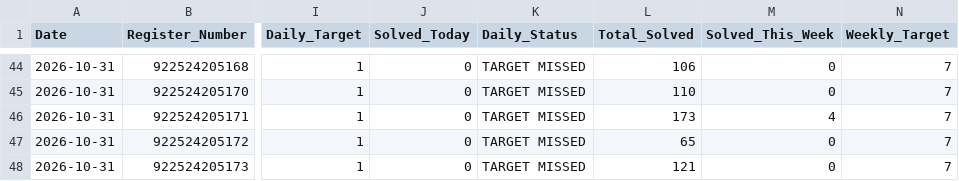
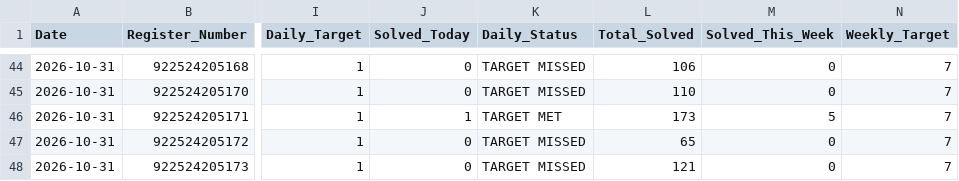
Before and after one commit to Tharun4743/Taskmanager, a CSV file: leetcode/2026-10-31/Section_III_IT_C.csv, drawn as a sheet; only a part is shown, gaps mark what is left out; the diff names each change by its address in the sheet, - before the commit and + after, or states it on an @@ line.

```diff
--- a/leetcode/2026-10-31/Section_III_IT_C.csv
+++ b/leetcode/2026-10-31/Section_III_IT_C.csv
-J46 (Solved_Today): 0
+J46 (Solved_Today): 1
-K46 (Daily_Status): TARGET MISSED
+K46 (Daily_Status): TARGET MET
-M46 (Solved_This_Week): 4
+M46 (Solved_This_Week): 5
```
Also changed, not shown: leetcode/2026-10-31/Section_II_IT_B.csv, leetcode/2026-10-31/Section_II_IT_C.csv, 7 other files.
